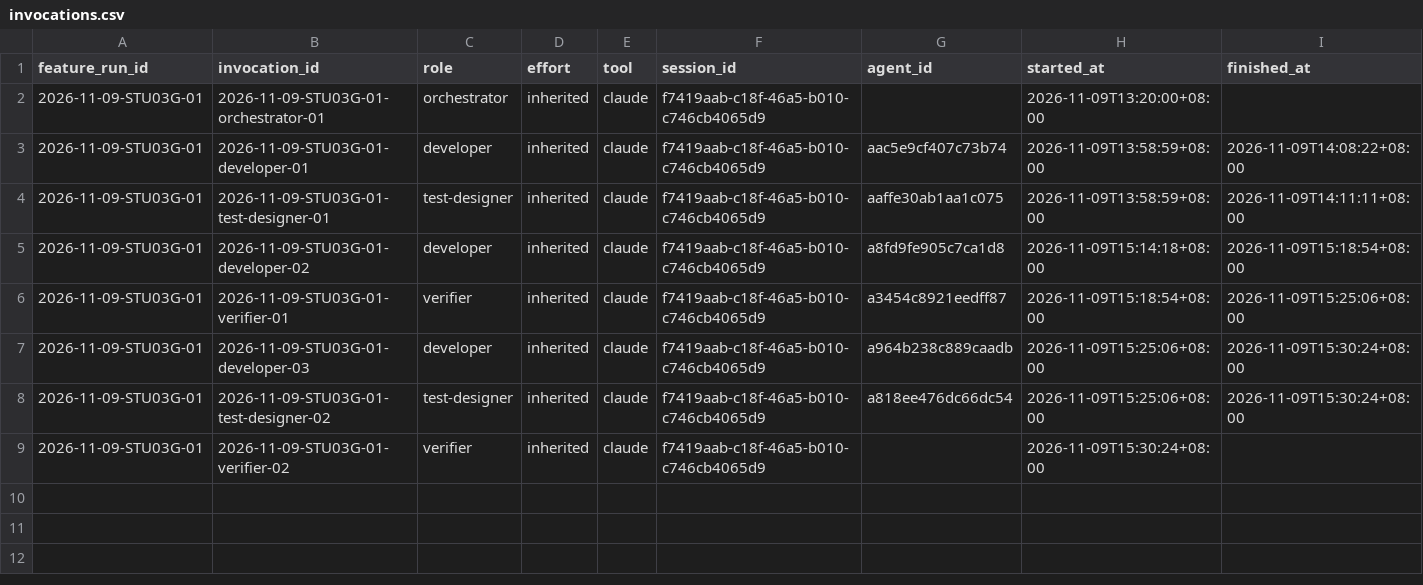
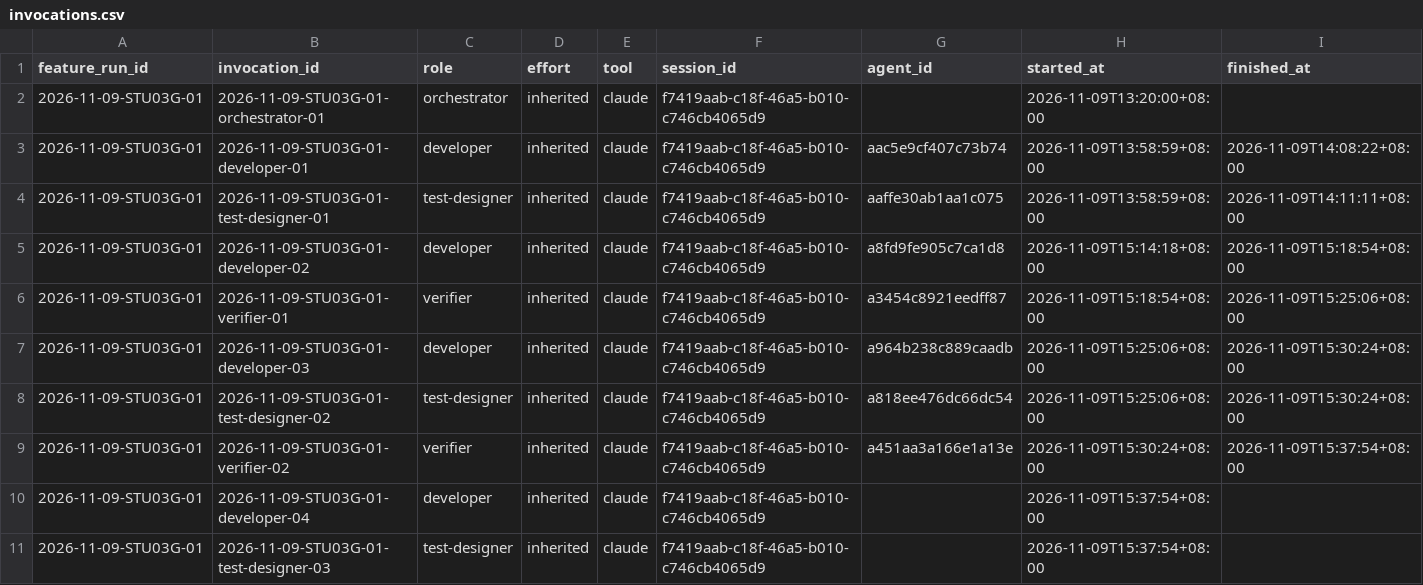
Before and after one commit to CS3227-2610-MP4-learnSWE/CS3227-2610-MP4, a CSV file: workflow/usage/runs/2026-11-09-STU03G-01/invocations.csv, drawn as a sheet.

```diff
--- a/workflow/usage/runs/2026-11-09-STU03G-01/invocations.csv
+++ b/workflow/usage/runs/2026-11-09-STU03G-01/invocations.csv
@@ -8,2 +8,4 @@ feature_run_id,invocation_id,role,effort,tool,session_id,agent_id,started_at,fin
 2026-11-09-STU03G-01,2026-11-09-STU03G-01-test-designer-02,test-designer,inherited,claude,f7419aab-c18f-46a5-b010-c746cb4065d9,a818ee476dc66dc54,2026-11-09T15:25:06+08:00,2026-11-09T15:30:24+08:00
-2026-11-09-STU03G-01,2026-11-09-STU03G-01-verifier-02,verifier,inherited,claude,f7419aab-c18f-46a5-b010-c746cb4065d9,,2026-11-09T15:30:24+08:00,
+2026-11-09-STU03G-01,2026-11-09-STU03G-01-verifier-02,verifier,inherited,claude,f7419aab-c18f-46a5-b010-c746cb4065d9,a451aa3a166e1a13e,2026-11-09T15:30:24+08:00,2026-11-09T15:37:54+08:00
+2026-11-09-STU03G-01,2026-11-09-STU03G-01-developer-04,developer,inherited,claude,f7419aab-c18f-46a5-b010-c746cb4065d9,,2026-11-09T15:37:54+08:00,
+2026-11-09-STU03G-01,2026-11-09-STU03G-01-test-designer-03,test-designer,inherited,claude,f7419aab-c18f-46a5-b010-c746cb4065d9,,2026-11-09T15:37:54+08:00,
```
